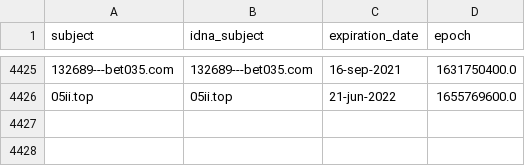
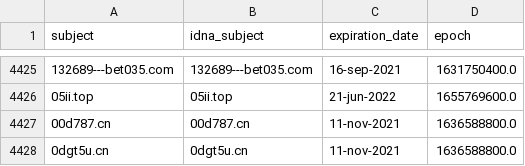
Before and after one commit to mypdns/dead-hosts, a CSV file: .pyfunceble/whois.csv, drawn as a sheet; only a part is shown, gaps mark what is left out; the diff names each change by its address in the sheet, - before the commit and + after, or states it on an @@ line.

```diff
--- a/.pyfunceble/whois.csv
+++ b/.pyfunceble/whois.csv
+row 4427: 00d787.cn | 00d787.cn | 11-nov-2021 | 1636588800.0
+row 4428: 0dgt5u.cn | 0dgt5u.cn | 11-nov-2021 | 1636588800.0
```
Also changed, not shown: 8 other files.
